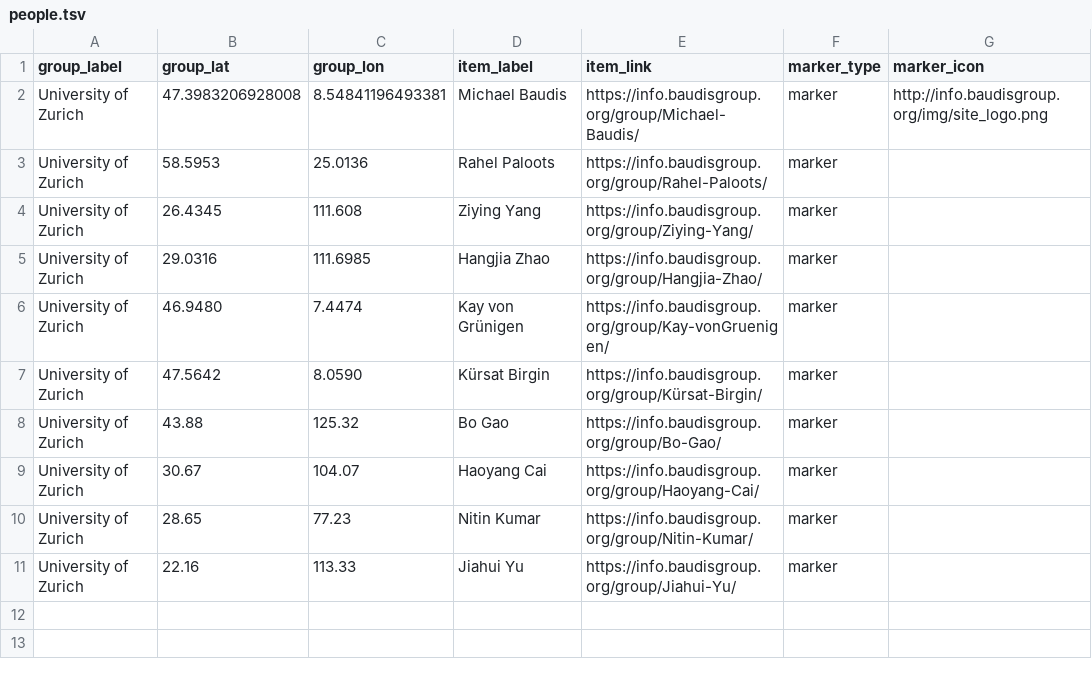
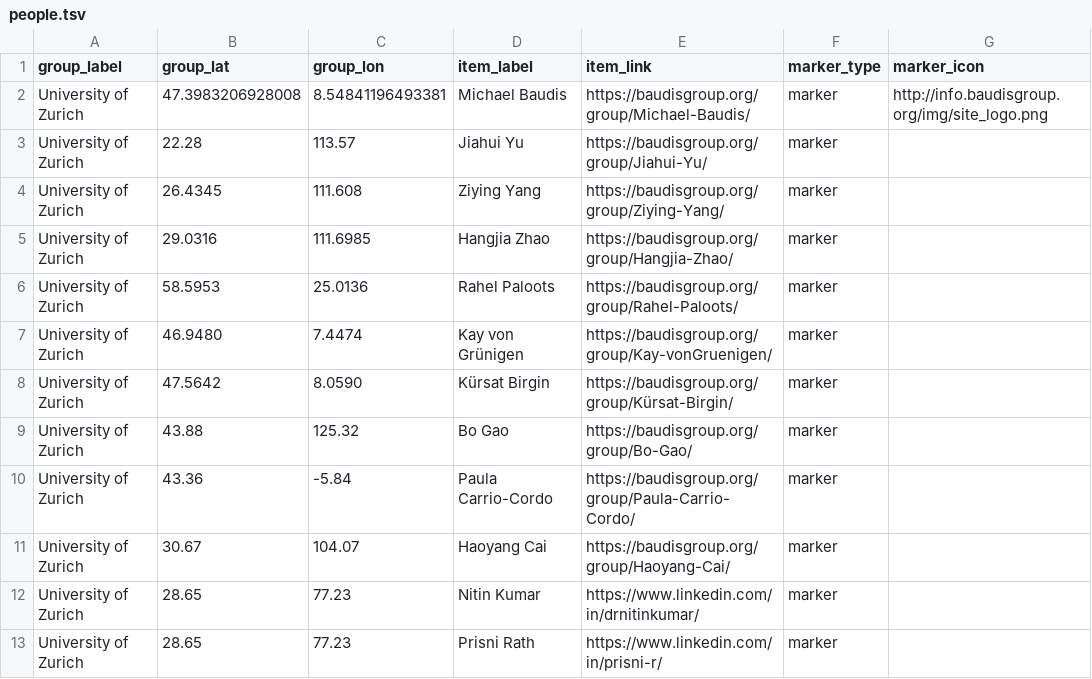
Before and after one commit to baudisgroup/baudisgroup.github.io, a TSV file: docs/group/people.tsv, drawn as a sheet.

Commit message:
Update people.tsv

```diff
--- a/docs/group/people.tsv
+++ b/docs/group/people.tsv
@@ -1,11 +1,13 @@
 group_label	group_lat	group_lon	item_label	item_link	marker_type	marker_icon
-University of Zurich	47.3983206928008	8.54841196493381	Michael Baudis	https://info.baudisgroup.org/group/Michael-Baudis/	marker	http://info.baudisgroup.org/img/site_logo.png
-University of Zurich	58.5953	25.0136	Rahel Paloots	https://info.baudisgroup.org/group/Rahel-Paloots/	marker	
-University of Zurich	26.4345	111.608	Ziying Yang	https://info.baudisgroup.org/group/Ziying-Yang/	marker	
-University of Zurich	29.0316	111.6985	Hangjia Zhao	https://info.baudisgroup.org/group/Hangjia-Zhao/	marker	
-University of Zurich	46.9480	7.4474	Kay von Grünigen	https://info.baudisgroup.org/group/Kay-vonGruenigen/	marker	
-University of Zurich	47.5642	8.0590	Kürsat Birgin	https://info.baudisgroup.org/group/Kürsat-Birgin/	marker	
-University of Zurich	43.88	125.32	Bo Gao	https://info.baudisgroup.org/group/Bo-Gao/	marker	
-University of Zurich	30.67	104.07	Haoyang Cai	https://info.baudisgroup.org/group/Haoyang-Cai/	marker	
-University of Zurich	28.65	77.23	Nitin Kumar	https://info.baudisgroup.org/group/Nitin-Kumar/	marker		
-University of Zurich	22.16	113.33	Jiahui Yu	https://info.baudisgroup.org/group/Jiahui-Yu/	marker
+University of Zurich	47.3983206928008	8.54841196493381	Michael Baudis	https://baudisgroup.org/group/Michael-Baudis/	marker	http://info.baudisgroup.org/img/site_logo.png
+University of Zurich	22.28	113.57	Jiahui Yu	https://baudisgroup.org/group/Jiahui-Yu/	marker	
+University of Zurich	26.4345	111.608	Ziying Yang	https://baudisgroup.org/group/Ziying-Yang/	marker	
+University of Zurich	29.0316	111.6985	Hangjia Zhao	https://baudisgroup.org/group/Hangjia-Zhao/	marker	
+University of Zurich	58.5953	25.0136	Rahel Paloots	https://baudisgroup.org/group/Rahel-Paloots/	marker	
+University of Zurich	46.9480	7.4474	Kay von Grünigen	https://baudisgroup.org/group/Kay-vonGruenigen/	marker	
+University of Zurich	47.5642	8.0590	Kürsat Birgin	https://baudisgroup.org/group/Kürsat-Birgin/	marker	
+University of Zurich	43.88	125.32	Bo Gao	https://baudisgroup.org/group/Bo-Gao/	marker	
+University of Zurich	43.36	-5.84	Paula Carrio-Cordo	https://baudisgroup.org/group/Paula-Carrio-Cordo/	marker	
+University of Zurich	30.67	104.07	Haoyang Cai	https://baudisgroup.org/group/Haoyang-Cai/	marker	
+University of Zurich	28.65	77.23	Nitin Kumar	https://www.linkedin.com/in/drnitinkumar/	marker	
+University of Zurich	28.65	77.23	Prisni Rath	https://www.linkedin.com/in/prisni-r/	marker	
```
